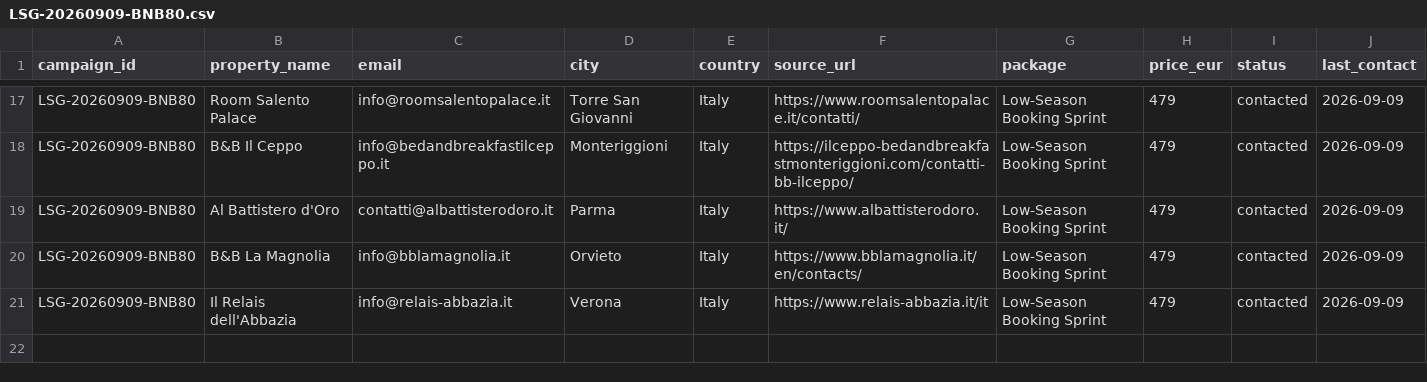
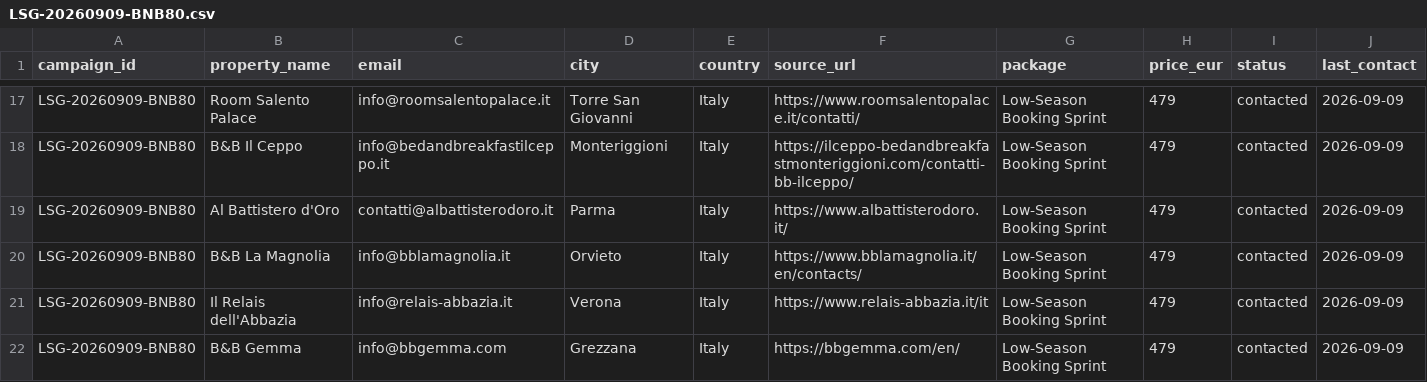
Before and after one commit to vincenzoproto/Lowseasongrowth, a CSV file: crm/campaigns/LSG-20260909-BNB80.csv, drawn as a sheet; only a part is shown, gaps mark what is left out; rows hold the shown columns only; the diff names each change by its address in the sheet, - before the commit and + after, or states it on an @@ line.

```diff
--- a/crm/campaigns/LSG-20260909-BNB80.csv
+++ b/crm/campaigns/LSG-20260909-BNB80.csv
+row 22: LSG-20260909-BNB80 | B&B Gemma | info@bbgemma.com | Grezzana | Italy | https://bbgemma.com/en/ | Low-Season Booking Sprint | 479 | contacted | 2026-09-09
```
Also changed, not shown: crm/LEADS.csv.
